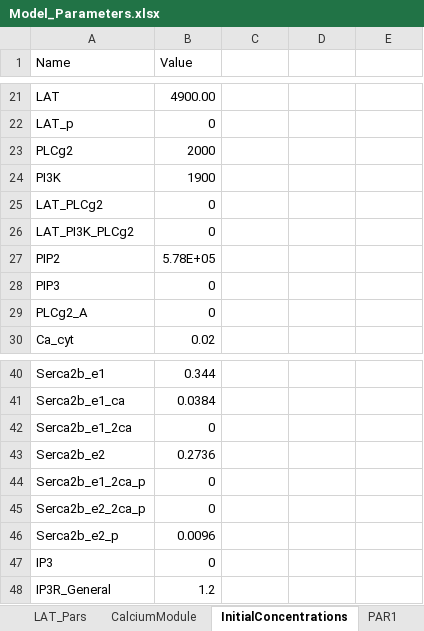
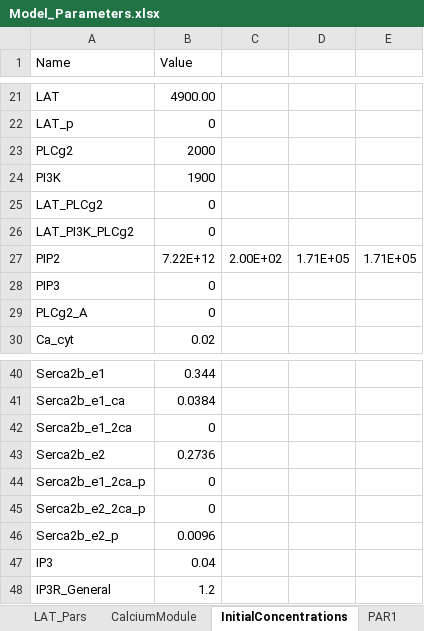
Before and after one commit to CTPSignalingLab/anjumso, an Excel workbook: Model_Parameters.xlsx, sheet InitialConcentrations, drawn as a sheet; only a part is shown, gaps mark what is left out; values as stored, in another font and other column widths than the file's, no borders; the diff names each change by its address in the sheet, - before the commit and + after, or states it on an @@ line.

```diff
--- a/Model_Parameters.xlsx (sheet InitialConcentrations)
+++ b/Model_Parameters.xlsx (sheet InitialConcentrations)
-B27 (Value): 5.78E+05
+B27 (Value): 7.22E+12
-C27: (empty)
+C27: 2.00E+02
-D27: (empty)
+D27: 1.71E+05
-E27: (empty)
+E27: 1.71E+05
-B47 (Value): 0
+B47 (Value): 0.04
```
Also changed, not shown: sheet KinaseActivation, sheet LAT_Pars, sheet CalciumModule, sheet InitPAR1, 1 other file.
